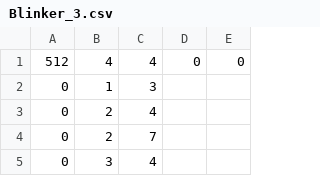
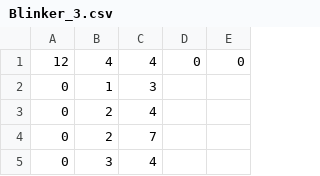
Before and after one commit to YKariyado/LG, a CSV file: Assets/StreamingAssets/Save/Blinker_3.csv, drawn as a sheet; only a part is shown.

```diff
--- a/Assets/StreamingAssets/Save/Blinker_3.csv
+++ b/Assets/StreamingAssets/Save/Blinker_3.csv
@@ -1,2 +1,2 @@
-512,4,4,0,0
+12,4,4,0,0
 0,1,3
```
Also changed, not shown: Assets/StreamingAssets/Save/Dictyostelium.csv, Assets/StreamingAssets/Save/Hydropump.csv, 33 other files.
